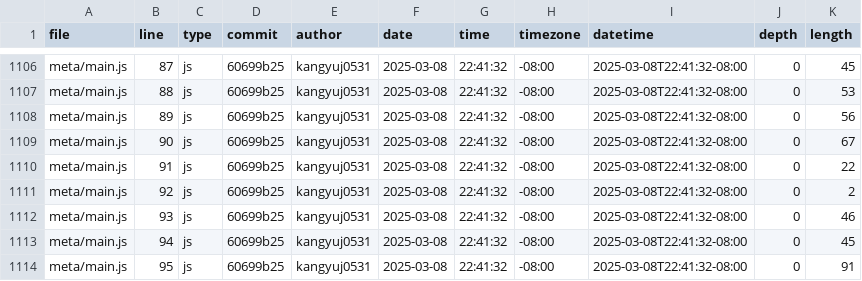
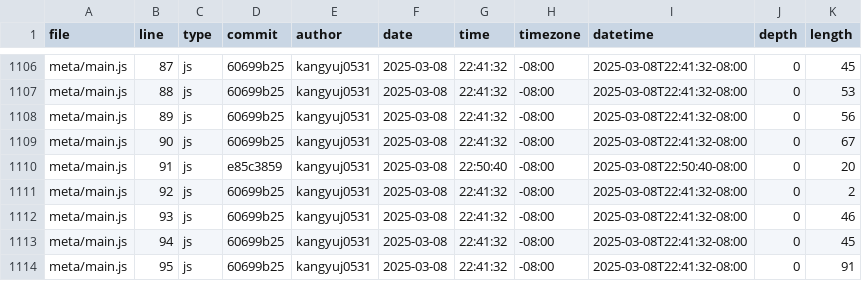
Before and after one commit to kangyuj0531/portfolio, a CSV file: meta/loc.csv, drawn as a sheet; only a part is shown, gaps mark what is left out.

Commit message:
Update code statistics

```diff
--- a/meta/loc.csv
+++ b/meta/loc.csv
@@ -1109,3 +1109,3 @@ meta/main.js,89,js,60699b25,kangyuj0531,2025-03-08,22:41:32,-08:00,2025-03-08T22
 meta/main.js,90,js,60699b25,kangyuj0531,2025-03-08,22:41:32,-08:00,2025-03-08T22:41:32-08:00,0,67
-meta/main.js,91,js,60699b25,kangyuj0531,2025-03-08,22:41:32,-08:00,2025-03-08T22:41:32-08:00,0,22
+meta/main.js,91,js,e85c3859,kangyuj0531,2025-03-08,22:50:40,-08:00,2025-03-08T22:50:40-08:00,0,20
 meta/main.js,92,js,60699b25,kangyuj0531,2025-03-08,22:41:32,-08:00,2025-03-08T22:41:32-08:00,0,2
```
